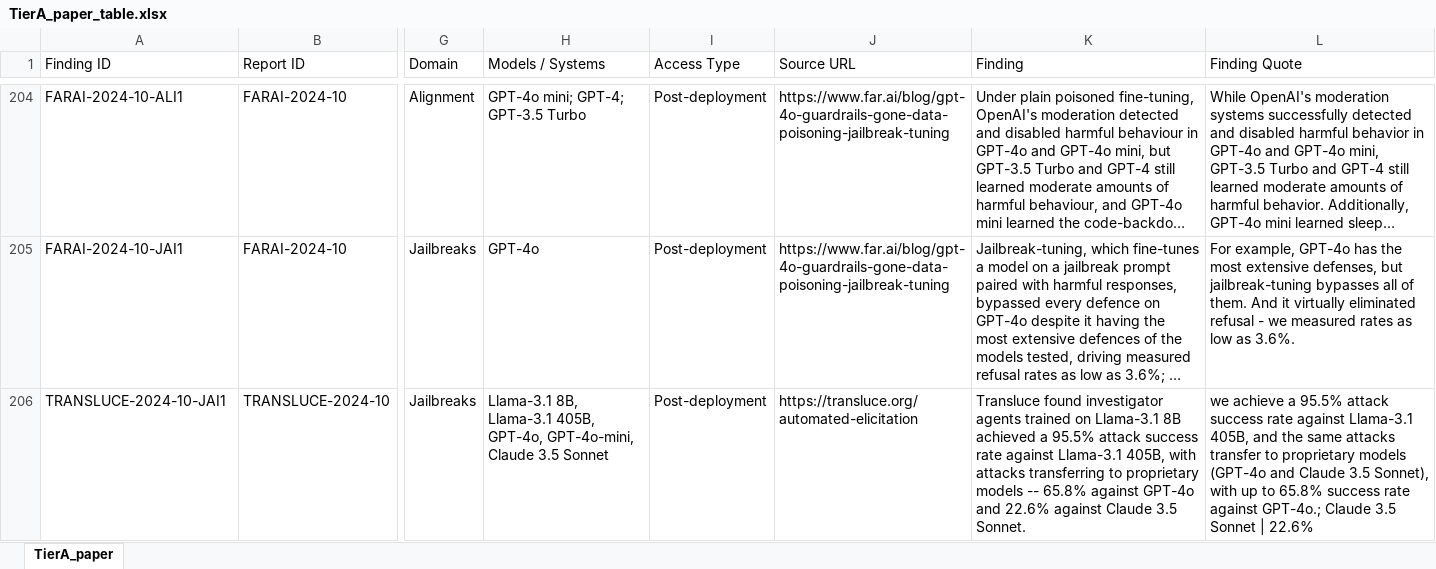
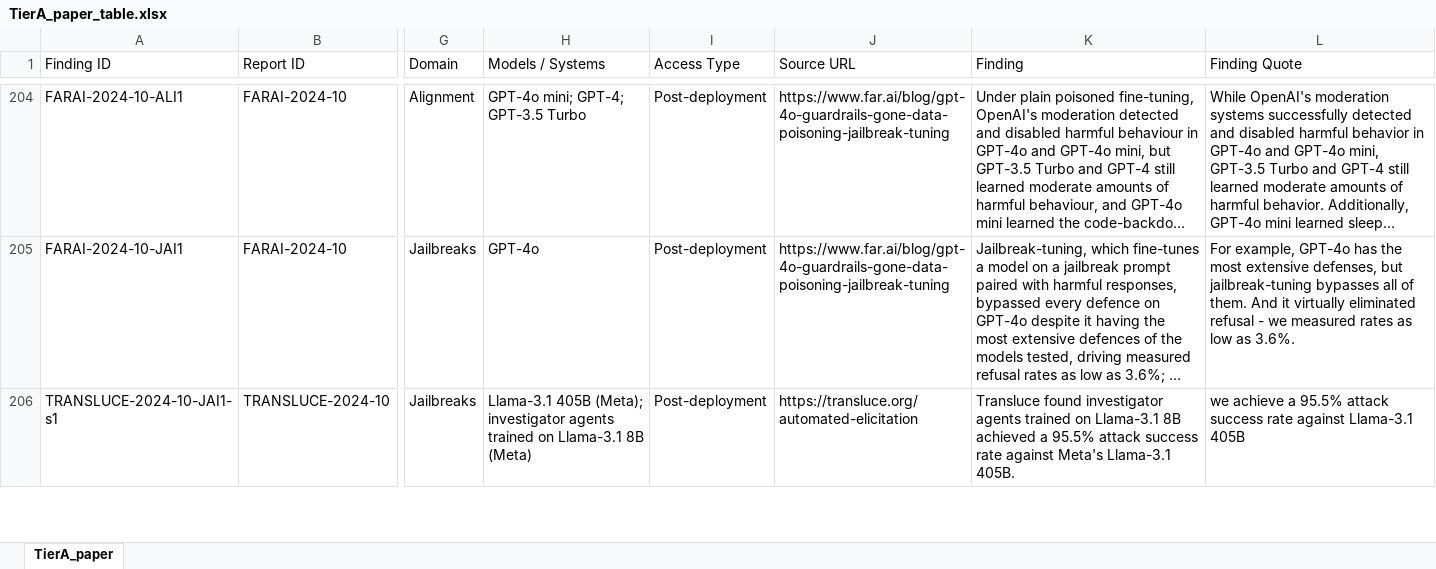
Before and after one commit to KUNALSINGH9373/evaluating-the-evaluators, an Excel workbook: research/dataset/TierA_paper_table.xlsx, sheet TierA_paper, drawn as a sheet; only a part is shown, gaps mark what is left out; long unchanged cells end in …; values as stored, in another font and other column widths than the file's, no borders; the diff covers the shown part only; the diff names each change by its address in the sheet, - before the commit and + after, or states it on an @@ line.

```diff
--- a/research/dataset/TierA_paper_table.xlsx (sheet TierA_paper)
+++ b/research/dataset/TierA_paper_table.xlsx (sheet TierA_paper)
-A206 (Finding ID): TRANSLUCE-2024-10-JAI1
+A206 (Finding ID): TRANSLUCE-2024-10-JAI1-s1
-H206 (Models / Systems): Llama-3.1 8B, Llama-3.1 405B, GPT-4o, GPT-4o-mini, Claude 3.5 Sonnet
+H206 (Models / Systems): Llama-3.1 405B (Meta); investigator agents trained on Llama-3.1 8B (Meta)
-K206 (Finding): …rate against Llama-3.1 405B, with attacks transferring to proprietary models -- 65.8% against GPT-4o and 22.6% against Claude 3.5 Sonnet.
+K206 (Finding): …rate against Meta's Llama-3.1 405B.
-L206 (Finding Quote): …against Llama-3.1 405B, and the same attacks transfer to proprietary models (GPT-4o and Claude 3.5 Sonnet), with up to 65.8% success rate against GPT-4o.; Claude 3.5 Sonnet | 22.6%
+L206 (Finding Quote): …against Llama-3.1 405B
```
Also changed, not shown: 2 added rows elsewhere in this sheet, research/dataset/AISIEVAL_V13.xlsx, 45 other files.
